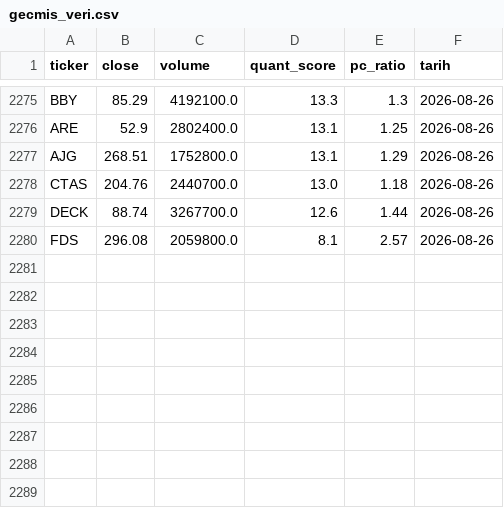
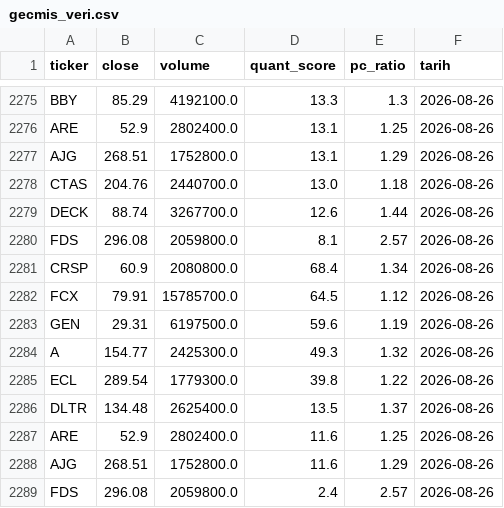
Before and after one commit to evsayar33-oss/us-quant-radar, a CSV file: gecmis_veri.csv, drawn as a sheet; only a part is shown, gaps mark what is left out; the diff names each change by its address in the sheet, - before the commit and + after, or states it on an @@ line.

```diff
--- a/gecmis_veri.csv
+++ b/gecmis_veri.csv
+row 2281: CRSP | 60.9 | 2080800.0 | 68.4 | 1.34 | 2026-08-26
+row 2282: FCX | 79.91 | 15785700.0 | 64.5 | 1.12 | 2026-08-26
+row 2283: GEN | 29.31 | 6197500.0 | 59.6 | 1.19 | 2026-08-26
+row 2284: A | 154.77 | 2425300.0 | 49.3 | 1.32 | 2026-08-26
+row 2285: ECL | 289.54 | 1779300.0 | 39.8 | 1.22 | 2026-08-26
+row 2286: DLTR | 134.48 | 2625400.0 | 13.5 | 1.37 | 2026-08-26
+row 2287: ARE | 52.9 | 2802400.0 | 11.6 | 1.25 | 2026-08-26
+row 2288: AJG | 268.51 | 1752800.0 | 11.6 | 1.29 | 2026-08-26
+row 2289: FDS | 296.08 | 2059800.0 | 2.4 | 2.57 | 2026-08-26
```
Also changed, not shown: sonuclar.csv.
